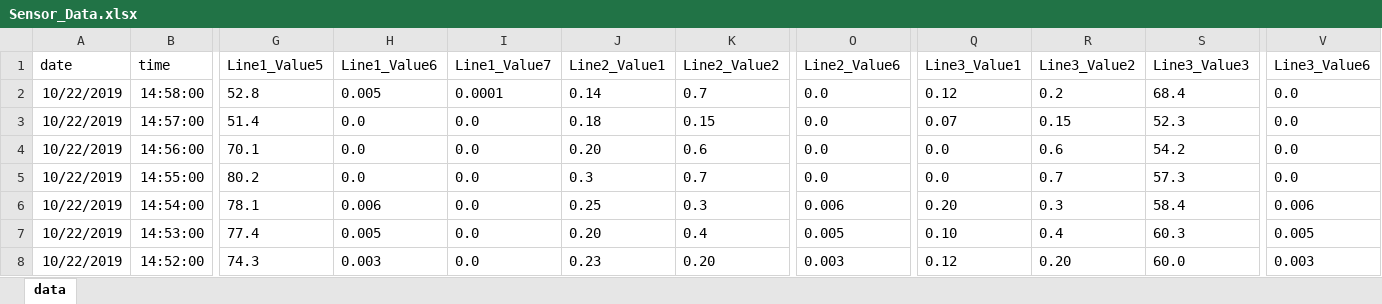
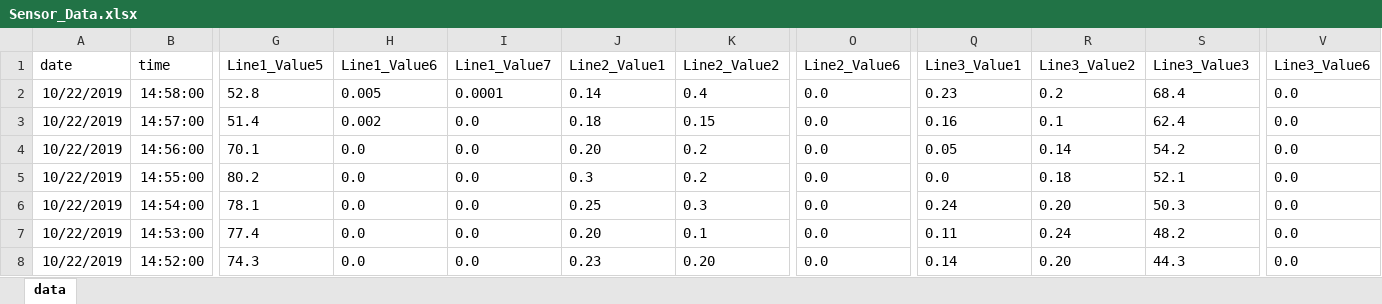
Before and after one commit to Peakboard/peakboard-templates.github.io, an Excel workbook: _templates/Predictive-Maintenance-Board/Sensor_Data.xlsx, sheet data, drawn as a sheet; only a part is shown, gaps mark what is left out; values as stored, in another font and other column widths than the file's, no borders; the diff covers the shown part only; the diff names each change by its address in the sheet, - before the commit and + after, or states it on an @@ line.

```diff
--- a/_templates/Predictive-Maintenance-Board/Sensor_Data.xlsx (sheet data)
+++ b/_templates/Predictive-Maintenance-Board/Sensor_Data.xlsx (sheet data)
-K2 (Line2_Value2): 0.7
+K2 (Line2_Value2): 0.4
-Q2 (Line3_Value1): 0.12
+Q2 (Line3_Value1): 0.23
-H3 (Line1_Value6): 0.0
+H3 (Line1_Value6): 0.002
-Q3 (Line3_Value1): 0.07
+Q3 (Line3_Value1): 0.16
-R3 (Line3_Value2): 0.15
+R3 (Line3_Value2): 0.1
-S3 (Line3_Value3): 52.3
+S3 (Line3_Value3): 62.4
-K4 (Line2_Value2): 0.6
+K4 (Line2_Value2): 0.2
-Q4 (Line3_Value1): 0.0
+Q4 (Line3_Value1): 0.05
-R4 (Line3_Value2): 0.6
+R4 (Line3_Value2): 0.14
-K5 (Line2_Value2): 0.7
+K5 (Line2_Value2): 0.2
-R5 (Line3_Value2): 0.7
+R5 (Line3_Value2): 0.18
-S5 (Line3_Value3): 57.3
+S5 (Line3_Value3): 52.1
-H6 (Line1_Value6): 0.006
+H6 (Line1_Value6): 0.0
-O6 (Line2_Value6): 0.006
+O6 (Line2_Value6): 0.0
-Q6 (Line3_Value1): 0.20
+Q6 (Line3_Value1): 0.24
-R6 (Line3_Value2): 0.3
+R6 (Line3_Value2): 0.20
-S6 (Line3_Value3): 58.4
+S6 (Line3_Value3): 50.3
-V6 (Line3_Value6): 0.006
+V6 (Line3_Value6): 0.0
-H7 (Line1_Value6): 0.005
+H7 (Line1_Value6): 0.0
-K7 (Line2_Value2): 0.4
+K7 (Line2_Value2): 0.1
-O7 (Line2_Value6): 0.005
+O7 (Line2_Value6): 0.0
-Q7 (Line3_Value1): 0.10
+Q7 (Line3_Value1): 0.11
-R7 (Line3_Value2): 0.4
+R7 (Line3_Value2): 0.24
-S7 (Line3_Value3): 60.3
+S7 (Line3_Value3): 48.2
-V7 (Line3_Value6): 0.005
+V7 (Line3_Value6): 0.0
-H8 (Line1_Value6): 0.003
+H8 (Line1_Value6): 0.0
-O8 (Line2_Value6): 0.003
+O8 (Line2_Value6): 0.0
-Q8 (Line3_Value1): 0.12
+Q8 (Line3_Value1): 0.14
-S8 (Line3_Value3): 60.0
+S8 (Line3_Value3): 44.3
-V8 (Line3_Value6): 0.003
+V8 (Line3_Value6): 0.0
```
Also changed, not shown: 137 edited cells elsewhere in this sheet, 5 other files.
